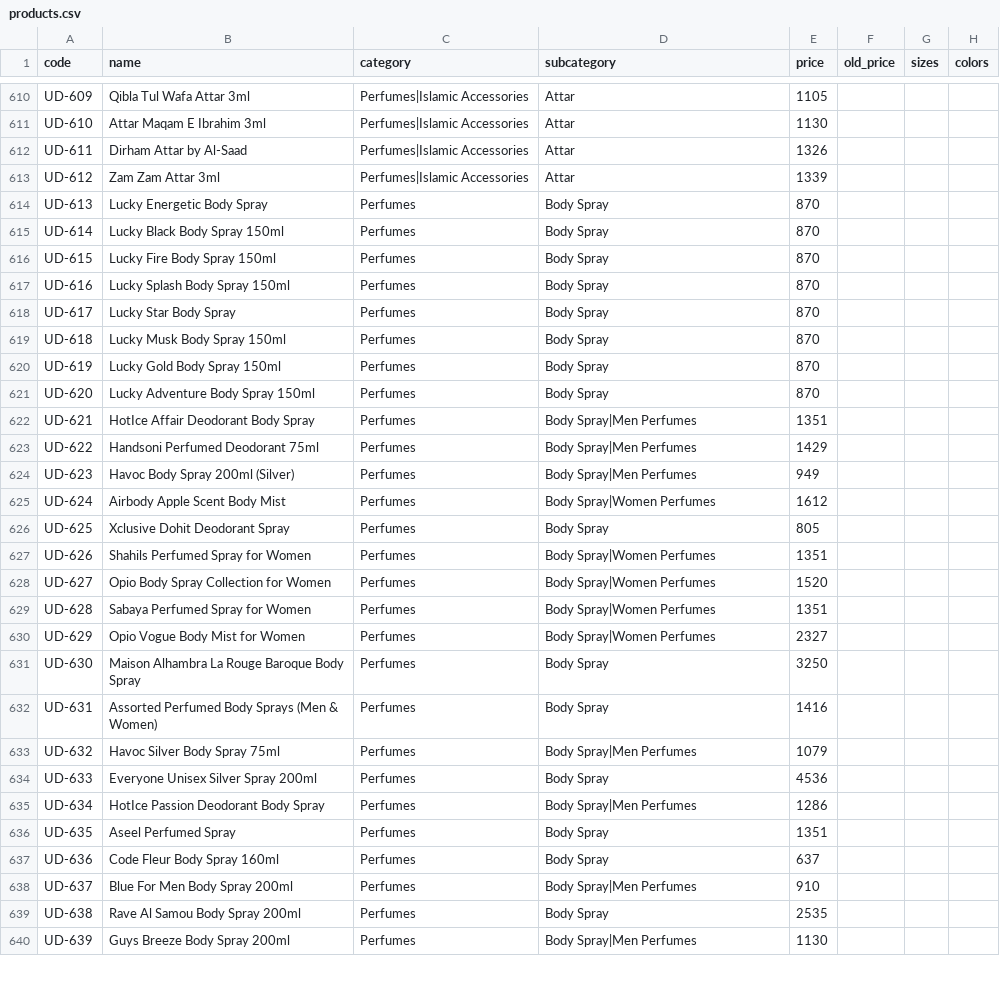
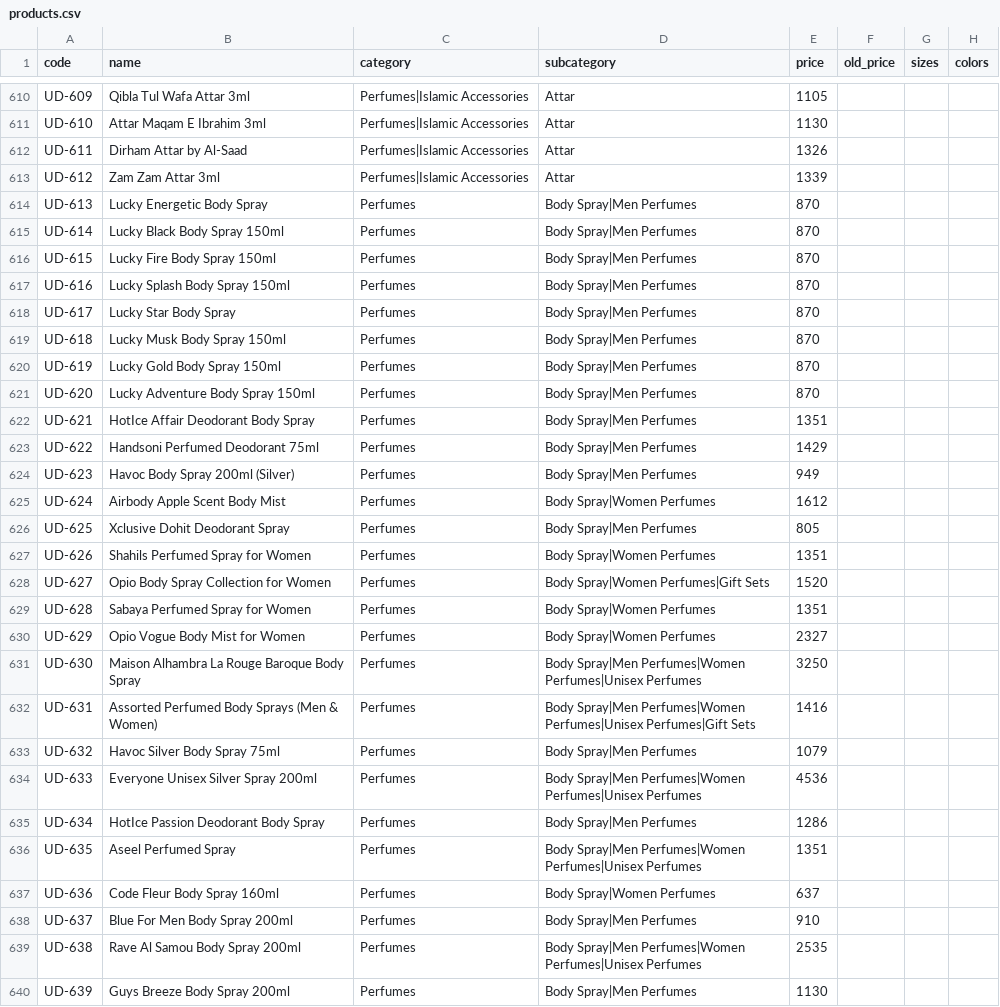
Before and after one commit to um8r/umar-deals, a CSV file: products.csv, drawn as a sheet; only a part is shown, gaps mark what is left out; the diff covers the shown part only; the diff names each change by its address in the sheet, - before the commit and + after, or states it on an @@ line.

```diff
--- a/products.csv
+++ b/products.csv
-D614:D621 (subcategory): Body Spray
+D614:D621 (subcategory): Body Spray|Men Perfumes
-D626 (subcategory): Body Spray
+D626 (subcategory): Body Spray|Men Perfumes
-D628 (subcategory): Body Spray|Women Perfumes
+D628 (subcategory): Body Spray|Women Perfumes|Gift Sets
-D631 (subcategory): Body Spray
+D631 (subcategory): Body Spray|Men Perfumes|Women Perfumes|Unisex Perfumes
-D632 (subcategory): Body Spray
+D632 (subcategory): Body Spray|Men Perfumes|Women Perfumes|Unisex Perfumes|Gift Sets
-D634 (subcategory): Body Spray
+D634 (subcategory): Body Spray|Men Perfumes|Women Perfumes|Unisex Perfumes
-D636 (subcategory): Body Spray
+D636 (subcategory): Body Spray|Men Perfumes|Women Perfumes|Unisex Perfumes
-D637 (subcategory): Body Spray
+D637 (subcategory): Body Spray|Women Perfumes
-D639 (subcategory): Body Spray
+D639 (subcategory): Body Spray|Men Perfumes|Women Perfumes|Unisex Perfumes
```
Also changed, not shown: 26 edited cells elsewhere in this file, subcategories.csv, 8 other files.
